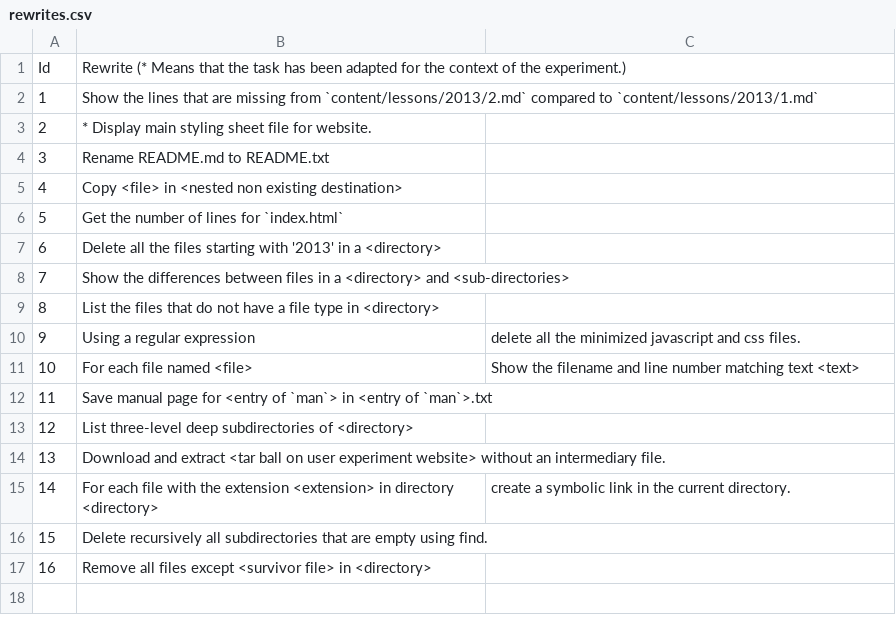
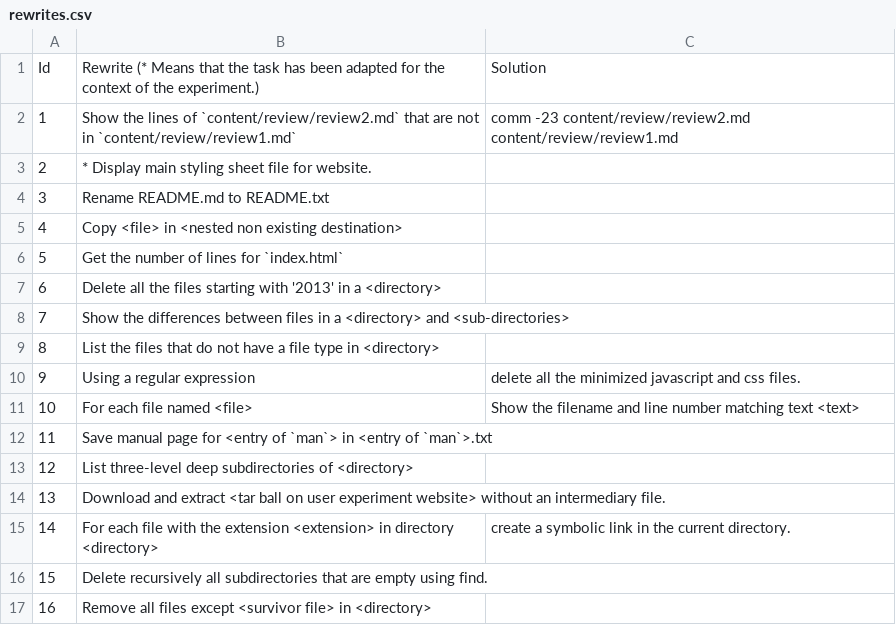
Before and after one commit to Thomsch/tellina_user_experiment, a CSV file: data_set/taskset/rewrites.csv, drawn as a sheet.

```diff
--- a/data_set/taskset/rewrites.csv
+++ b/data_set/taskset/rewrites.csv
@@ -1,3 +1,3 @@
-Id,Rewrite (* Means that the task has been adapted for the context of the experiment.)
-1,Show the lines that are missing from `content/lessons/2013/2.md` compared to `content/lessons/2013/1.md`
+Id,Rewrite (* Means that the task has been adapted for the context of the experiment.),Solution
+1,Show the lines of `content/review/review2.md` that are not in `content/review/review1.md`,comm -23 content/review/review2.md content/review/review1.md
 2,* Display main styling sheet file for website.
```
Also changed, not shown: 4 other files.
